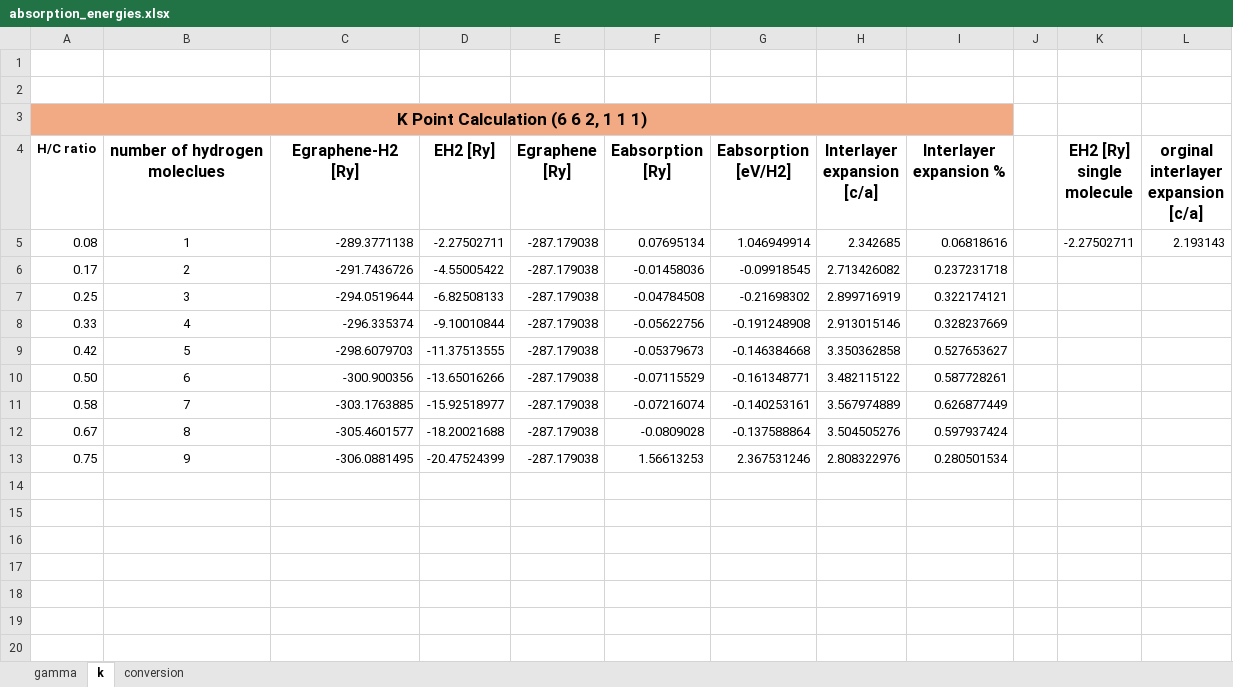
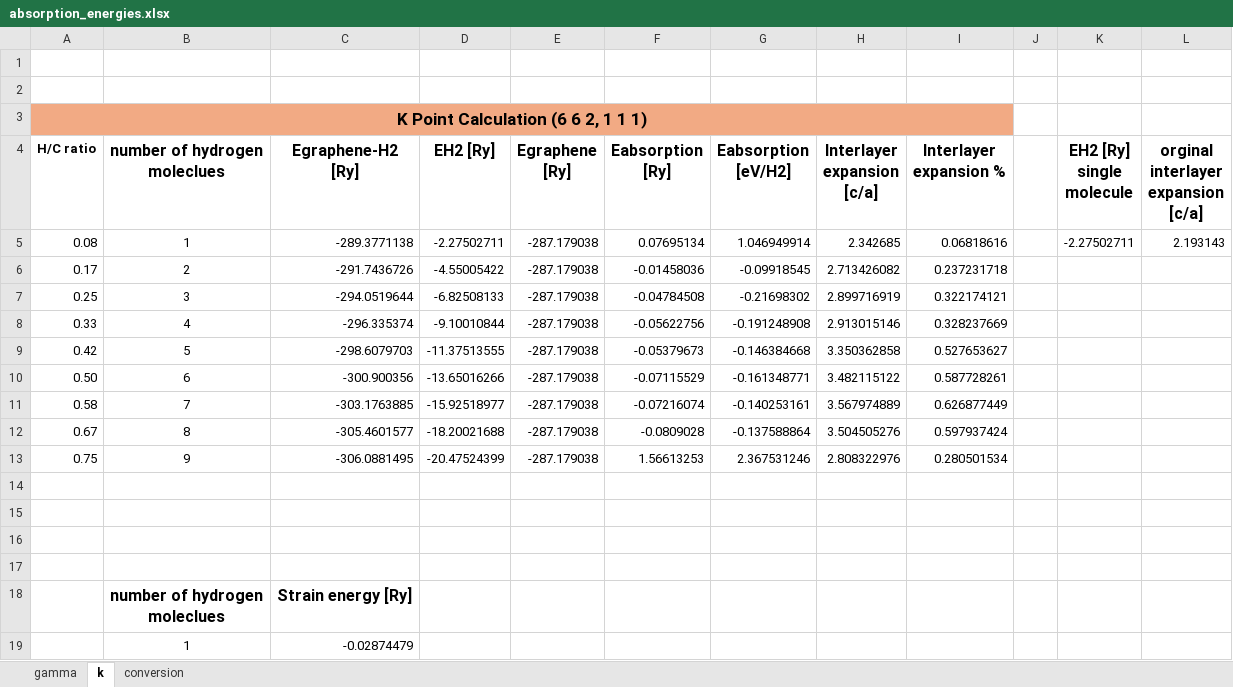
Before and after one commit to ApprehensiveKnee/MMoM_project, an Excel workbook: DFT_absorption/absorption_energies.xlsx, sheet k, drawn as a sheet; values as stored, in another font and other column widths than the file's, no borders; charts and pictures and conditional formats not drawn; ↵ is a line break in a cell; the diff names each change by its address in the sheet, - before the commit and + after, or states it on an @@ line.

Commit message:
added simulation for strain 1h2 on remote

```diff
--- a/DFT_absorption/absorption_energies.xlsx (sheet k)
+++ b/DFT_absorption/absorption_energies.xlsx (sheet k)
+row 14: (empty)
+row 15: (empty)
+row 16: (empty)
+row 17: (empty)
+row 18:  | number of hydrogen ↵ moleclues | Strain energy [Ry]
+row 19:  | 1 | -0.02874479
```
Also changed, not shown: 19 other files.
